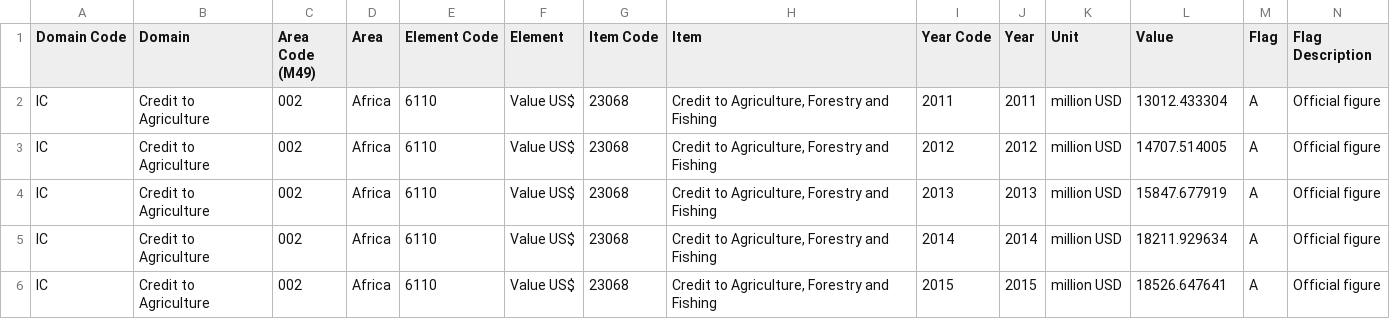
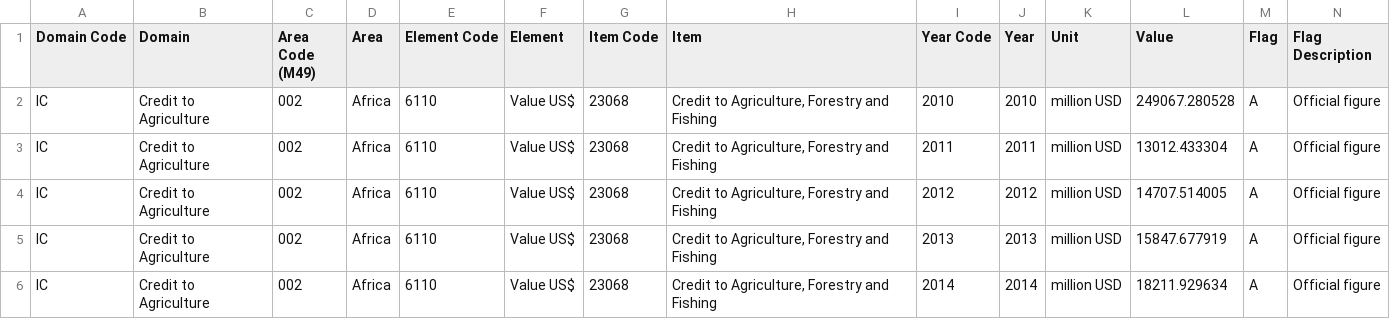
Before and after one commit to fhc-smt/TP-Agriculture, a CSV file: Credit_Agri_ForFish_Sum.csv, drawn as a sheet; only a part is shown; the shorter side is filled out with more unchanged rows; the diff names each change by its address in the sheet, - before the commit and + after, or states it on an @@ line.

Commit message:
Add files via upload

```diff
--- a/Credit_Agri_ForFish_Sum.csv
+++ b/Credit_Agri_ForFish_Sum.csv
+row 2: IC | Credit to Agriculture | 002 | Africa | 6110 | Value US$ | 23068 | Credit to Agriculture, Forestry and Fishing | 2010 | 2010 | million USD | 249067.280528 | A | Official figure
```
